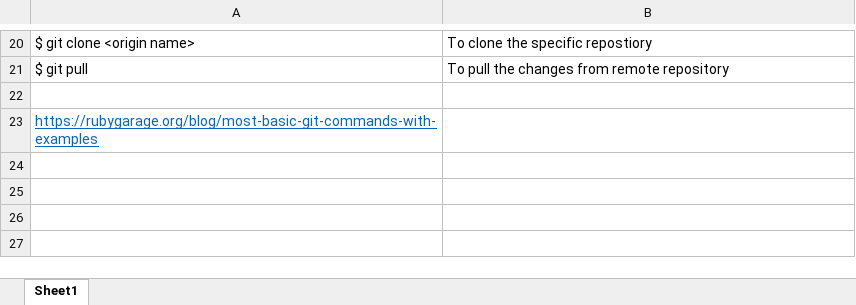
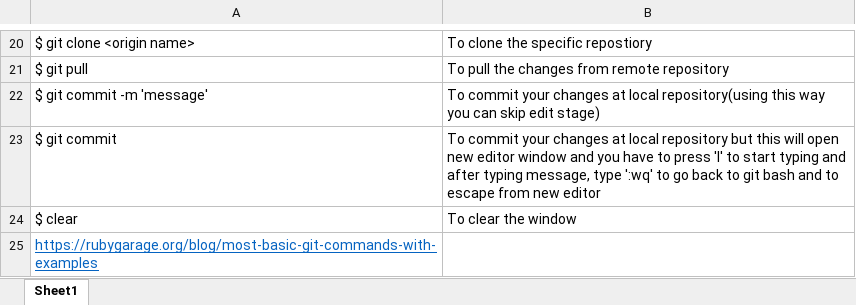
Before and after one commit to NishaGarg17/Files, an Excel workbook: Git Commands.xlsx, sheet Sheet1, drawn as a sheet; only a part is shown, gaps mark what is left out; values as stored, in another font and other column widths than the file's, no borders; the diff names each change by its address in the sheet, - before the commit and + after, or states it on an @@ line.

Commit message:
modified git commands file

```diff
--- a/Git Commands.xlsx (sheet Sheet1)
+++ b/Git Commands.xlsx (sheet Sheet1)
-row 22: (empty)
+row 22: $ git commit -m 'message' | To commit your changes at local repository(using this way you can skip edit stage)
+row 23: $ git commit | To commit your changes at local repository but this will open new editor window and you have to press 'I' to start typing and after typing message, type ':wq' to go back to git bash and to escape from new editor
+row 24: $ clear | To clear the window
```
